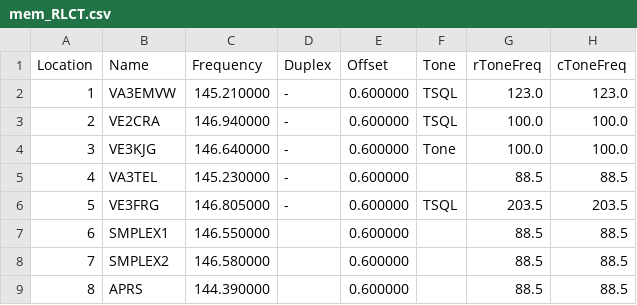
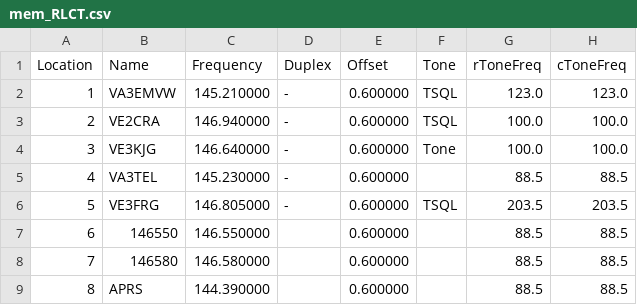
Before and after one commit to tylert/freq-lists, a CSV file: mem_RLCT.csv, drawn as a sheet; only a part is shown; the diff names each change by its address in the sheet, - before the commit and + after, or states it on an @@ line.

```diff
--- a/mem_RLCT.csv
+++ b/mem_RLCT.csv
-B7 (Name): SMPLEX1
+B7 (Name): 146550
-B8 (Name): SMPLEX2
+B8 (Name): 146580
```
Also changed, not shown: mem_tall_pines_rally.csv.
